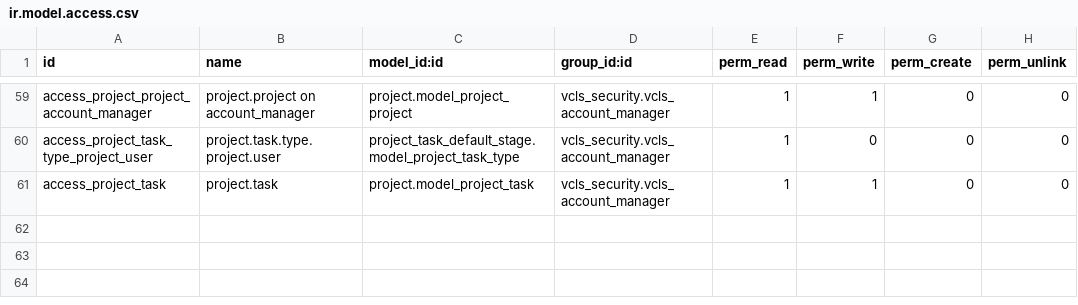
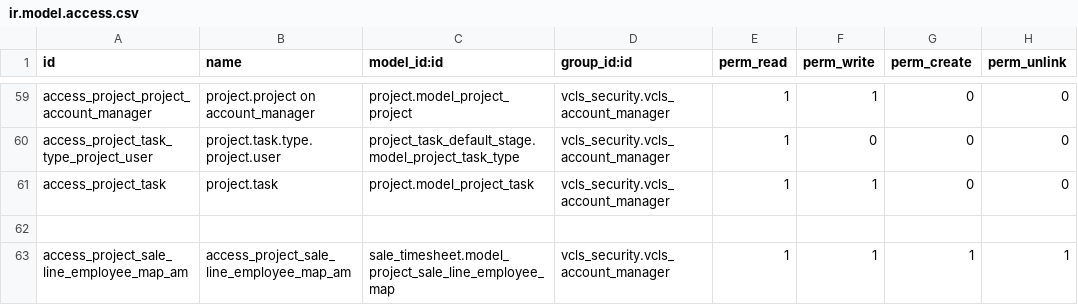
Before and after one commit to suningwz/odoo-vcls-module, a CSV file: vcls_security/security/account_manager_security/ir.model.access.csv, drawn as a sheet; only a part is shown, gaps mark what is left out.

Commit message:
FIX VC.004569

```diff
--- a/vcls_security/security/account_manager_security/ir.model.access.csv
+++ b/vcls_security/security/account_manager_security/ir.model.access.csv
@@ -61 +61,3 @@ access_project_task_type_project_user,project.task.type.project.user,project_tas
 access_project_task,project.task,project.model_project_task,vcls_security.vcls_account_manager,1,1,0,0
+
+access_project_sale_line_employee_map_am,access_project_sale_line_employee_map_am,sale_timesheet.model_project_sale_line_employee_map,vcls_security.vcls_account_manager,1,1,1,1
```
